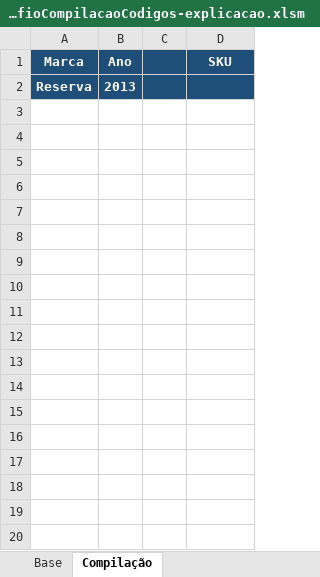
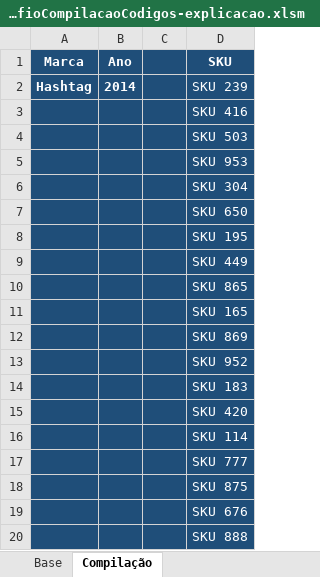
Before and after one commit to jharbes/hashtagVba, an Excel workbook: 004-estruturasDoVba/29-desafioCompilacaoCodigos-explicacao.xlsm, sheet Compilação, drawn as a sheet; only a part is shown; values as stored, in another font and other column widths than the file's, no borders; charts and pictures not drawn; removed rows and columns are numbered as before the commit, all else as after; the diff covers the shown part only; the diff names each change by its address in the sheet, - before the commit and + after, or states it on an @@ line.

Commit message:
29 desafio compilacao minha solucao

```diff
--- a/004-estruturasDoVba/29-desafioCompilacaoCodigos-explicacao.xlsm (sheet Compilação)
+++ b/004-estruturasDoVba/29-desafioCompilacaoCodigos-explicacao.xlsm (sheet Compilação)
-row 2: Reserva | 2013
+row 2: Hashtag | 2014 |  | SKU 239
+row 3:  |  |  | SKU 416
+row 4:  |  |  | SKU 503
+row 5:  |  |  | SKU 953
+row 6:  |  |  | SKU 304
+row 7:  |  |  | SKU 650
+row 8:  |  |  | SKU 195
+row 9:  |  |  | SKU 449
+row 10:  |  |  | SKU 865
+row 11:  |  |  | SKU 165
+row 12:  |  |  | SKU 869
+row 13:  |  |  | SKU 952
+row 14:  |  |  | SKU 183
+row 15:  |  |  | SKU 420
+row 16:  |  |  | SKU 114
+row 17:  |  |  | SKU 777
+row 18:  |  |  | SKU 875
+row 19:  |  |  | SKU 676
+row 20:  |  |  | SKU 888
```
Also changed, not shown: 106 added rows elsewhere in this sheet, charts or pictures, 1 other file.
